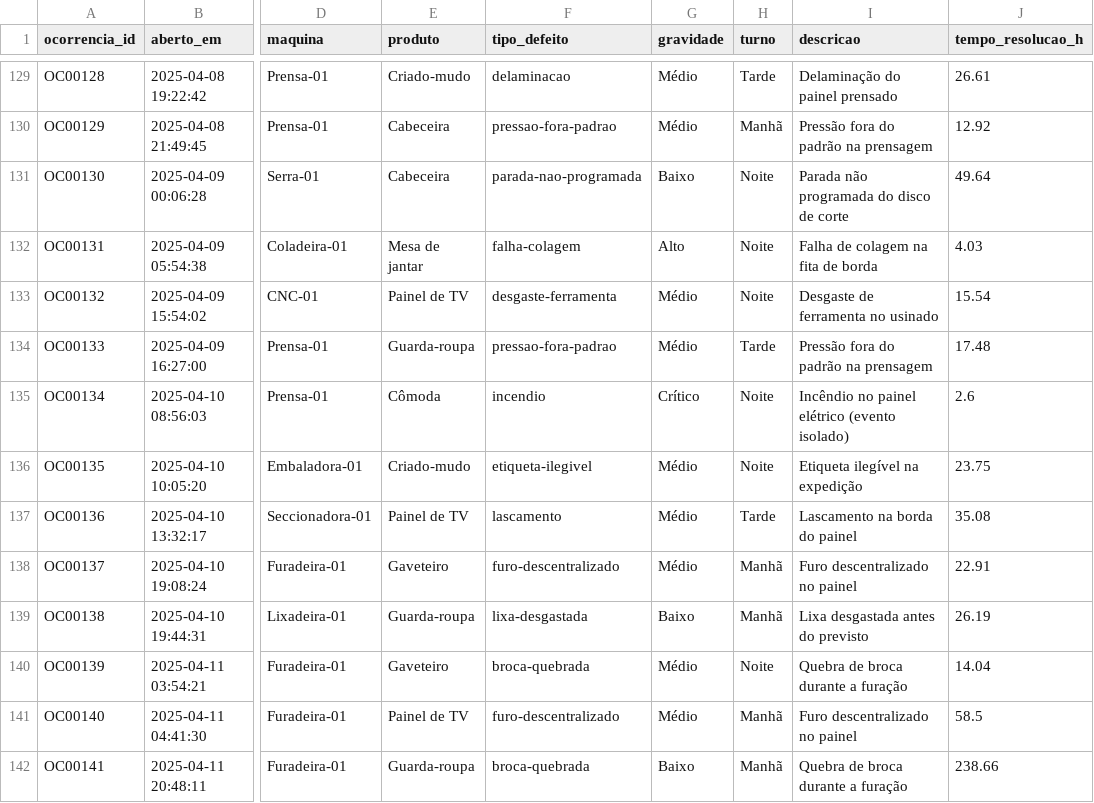
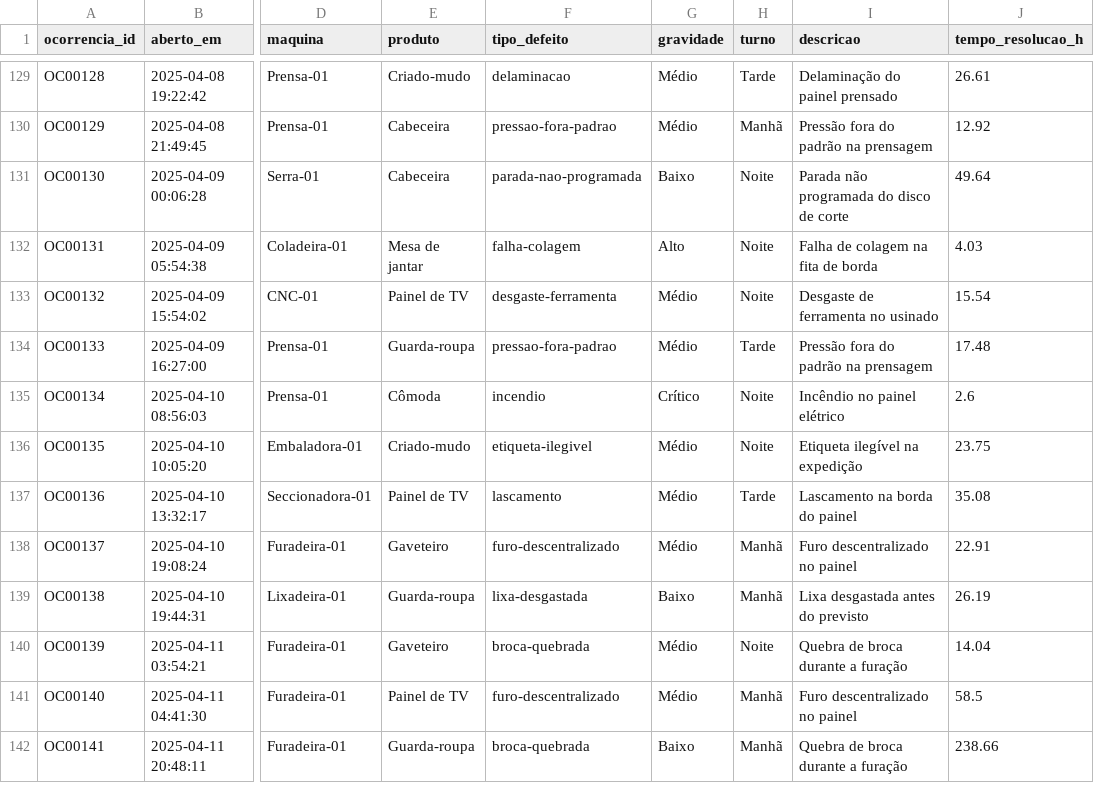
Before and after one commit to Maxmattos/problem-management-rca-lab, a CSV file: data/ocorrencias.csv, drawn as a sheet; only a part is shown, gaps mark what is left out; the diff names each change by its address in the sheet, - before the commit and + after, or states it on an @@ line.

```diff
--- a/data/ocorrencias.csv
+++ b/data/ocorrencias.csv
-I135 (descricao): Incêndio no painel elétrico (evento isolado)
+I135 (descricao): Incêndio no painel elétrico
```
Also changed, not shown: 4 other files.
